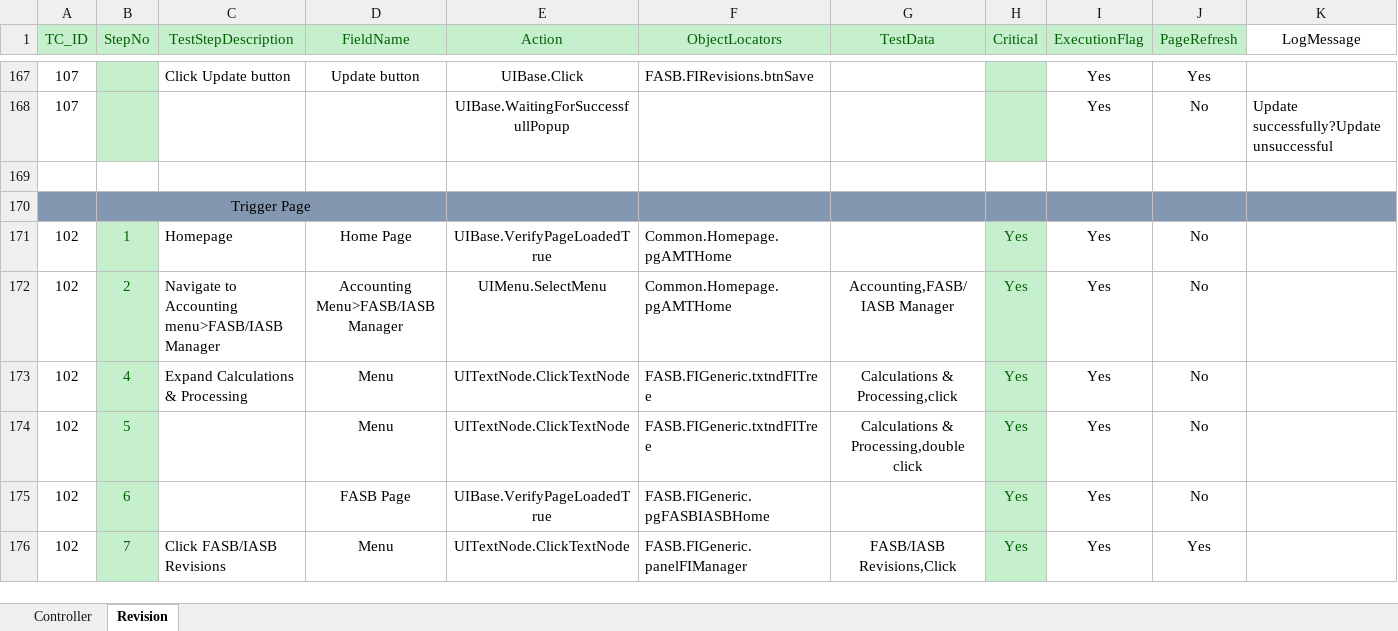
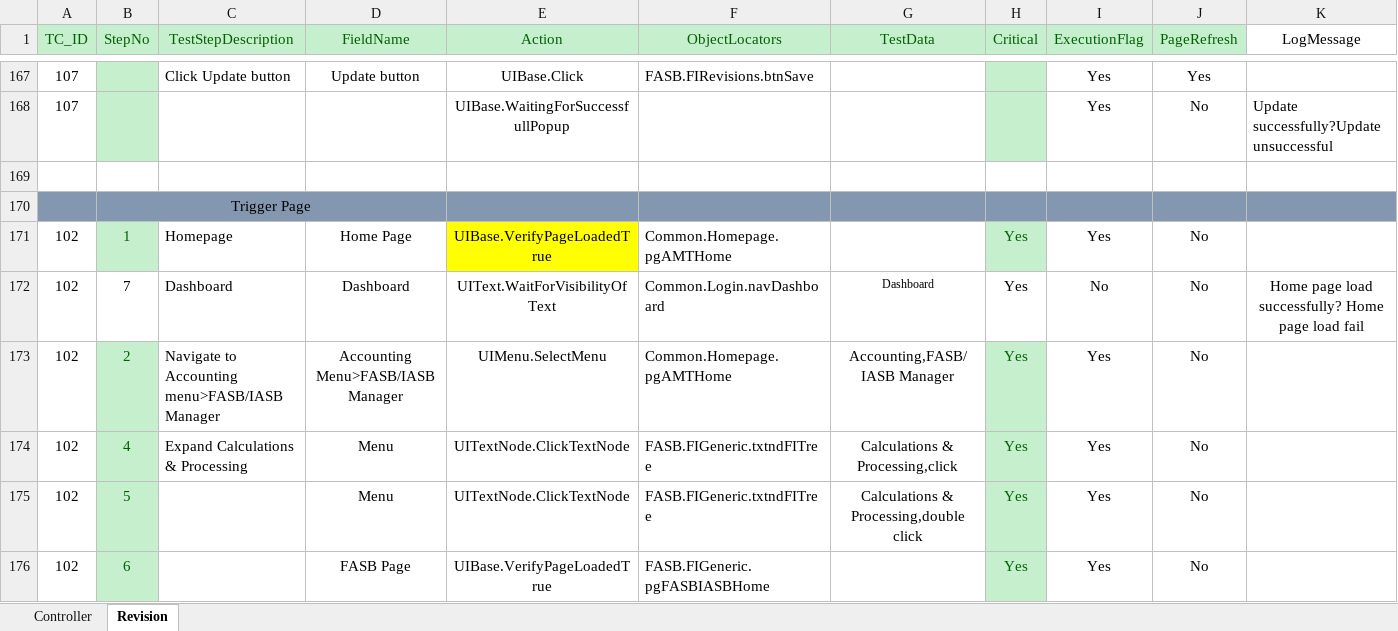
Before and after one commit to shahriarkamal-dsi/AMT-TestFrameWork, an Excel workbook: src/main/resources/modules/CommonTC.xlsx, sheet Revision, drawn as a sheet; only a part is shown, gaps mark what is left out; the shorter side is filled out with more unchanged rows; values as stored, in another font and other column widths than the file's, no borders; conditional formats not drawn; rows hold the shown columns only; the diff names each change by its address in the sheet, - before the commit and + after, or states it on an @@ line.

Commit message:
Update Home page verification

```diff
--- a/src/main/resources/modules/CommonTC.xlsx (sheet Revision)
+++ b/src/main/resources/modules/CommonTC.xlsx (sheet Revision)
-E171 fill: none
+E171 fill: #FFFF00
+row 172: 102 | 7 | Dashboard | Dashboard | UIText.WaitForVisibilityOfText | Common.Login.navDashboard | Dashboard | Yes | No | No | Home page load successfully? Home page load fail
```
Also changed, not shown: src/main/resources/modules/SMOKE.xlsx, 2 other files.
